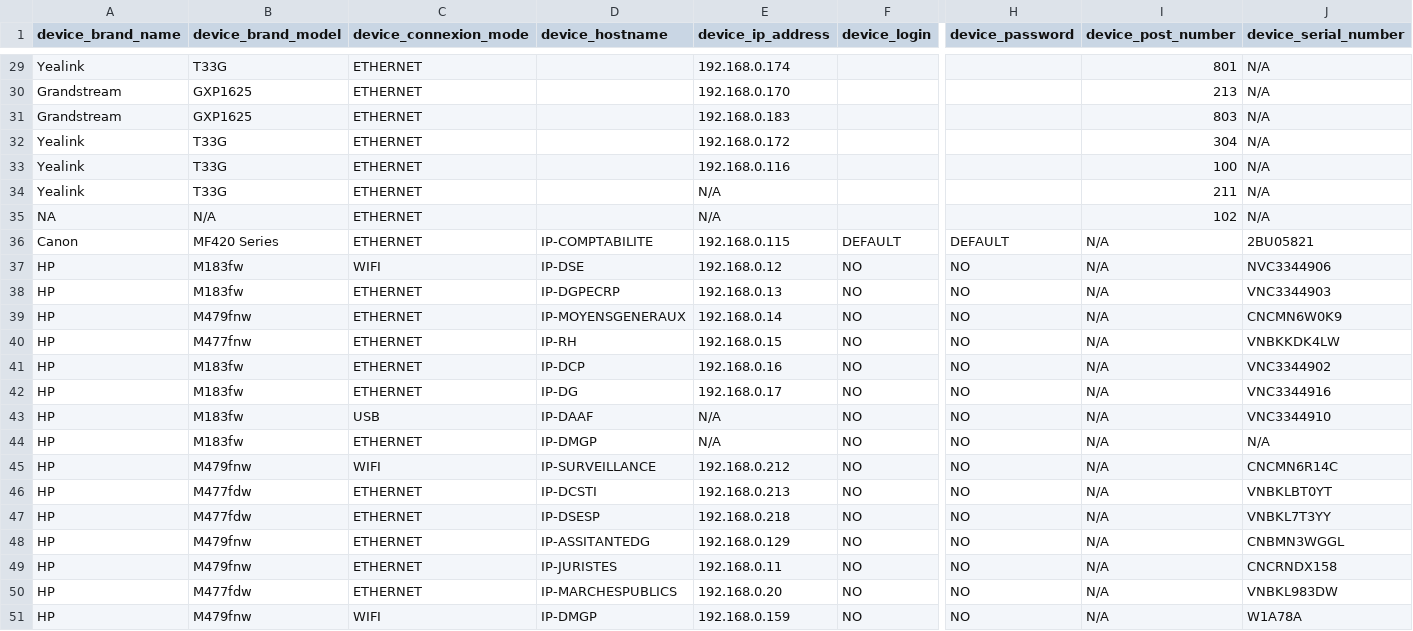
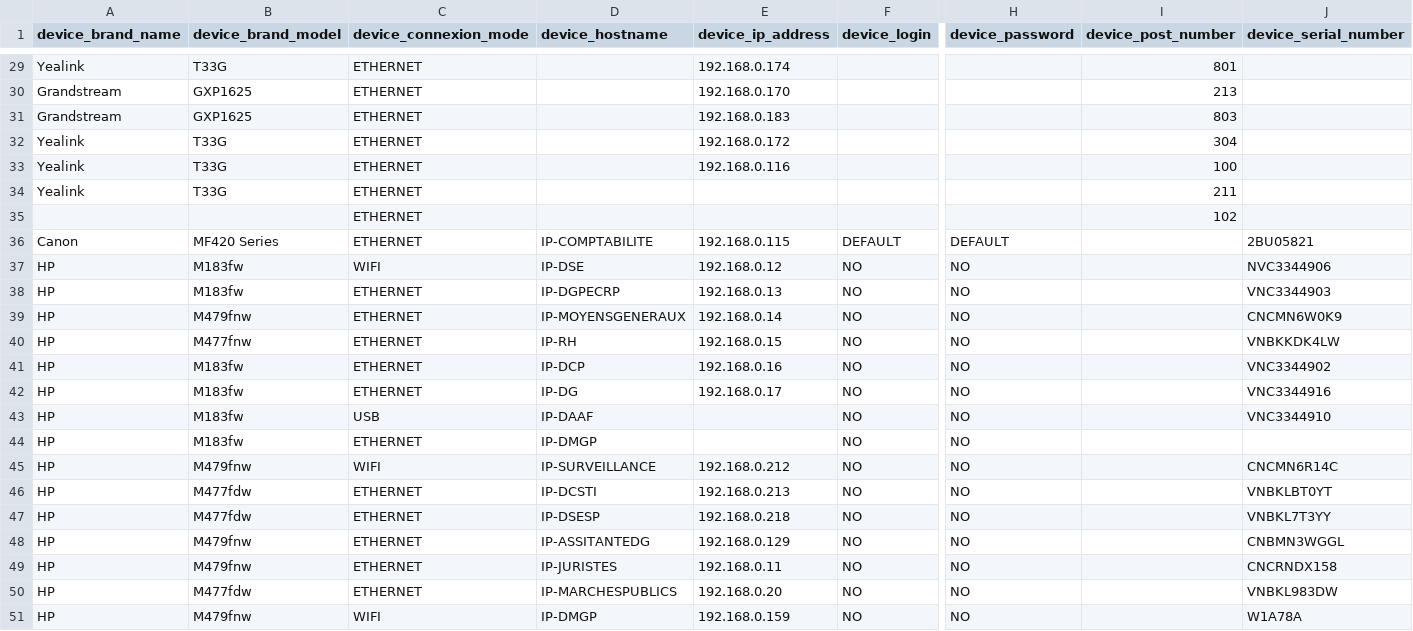
Before and after one commit to arti-devops/api, a CSV file: .jupyter/data/dsi.devices.all.csv, drawn as a sheet; only a part is shown, gaps mark what is left out; the diff covers the shown part only; the diff names each change by its address in the sheet, - before the commit and + after, or states it on an @@ line.

Commit message:
Update device schema to include Phone and Printer

```diff
--- a/.jupyter/data/dsi.devices.all.csv
+++ b/.jupyter/data/dsi.devices.all.csv
-J29:J35 (device_serial_number): N/A
+J29:J35 (device_serial_number): (empty)
-E34:E35 (device_ip_address): N/A
+E34:E35 (device_ip_address): (empty)
-A35 (device_brand_name): NA
+A35 (device_brand_name): (empty)
-B35 (device_brand_model): N/A
+B35 (device_brand_model): (empty)
-I36:I51 (device_post_number): N/A
+I36:I51 (device_post_number): (empty)
-E43:E44 (device_ip_address): N/A
+E43:E44 (device_ip_address): (empty)
-J44 (device_serial_number): N/A
+J44 (device_serial_number): (empty)
```
Also changed, not shown: 27 edited cells elsewhere in this file, 1 other file.
